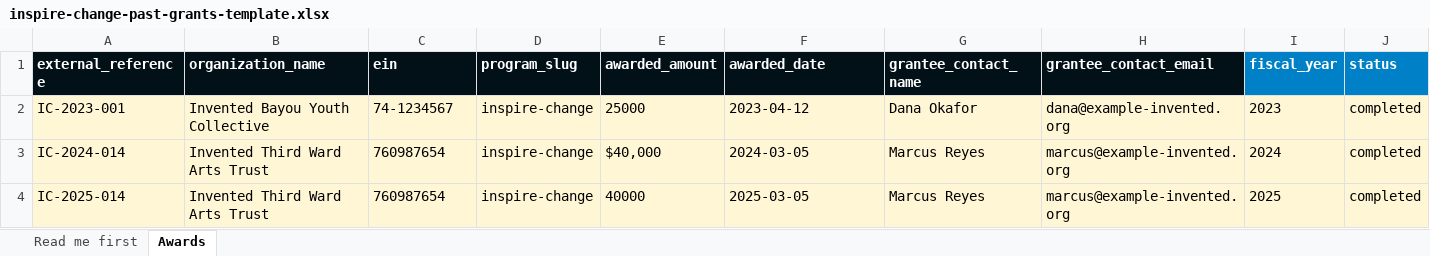
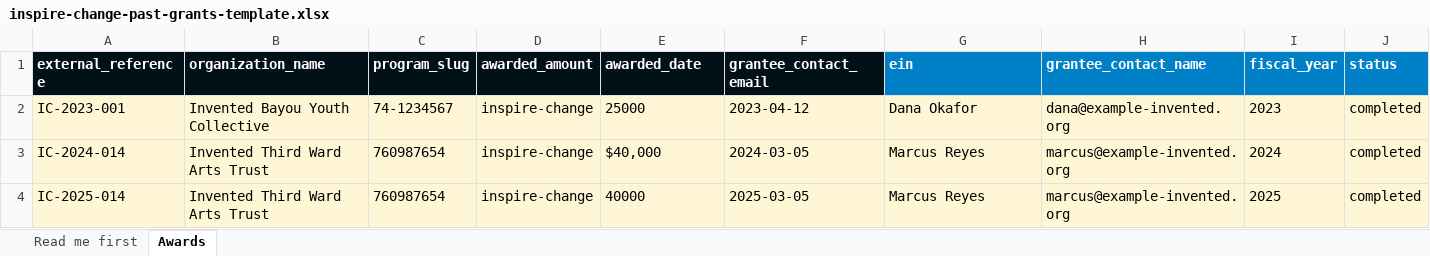
Before and after one commit to TexansDigital/grants, an Excel workbook: docs/inspire-change-past-grants-template.xlsx, sheet Awards, drawn as a sheet; only a part is shown; values as stored, in another font and other column widths than the file's, no borders; the diff names each change by its address in the sheet, - before the commit and + after, or states it on an @@ line.

```diff
--- a/docs/inspire-change-past-grants-template.xlsx (sheet Awards)
+++ b/docs/inspire-change-past-grants-template.xlsx (sheet Awards)
-C1: ein
+C1: program_slug
-D1: program_slug
+D1: awarded_amount
-E1: awarded_amount
+E1: awarded_date
-F1: awarded_date
+F1: grantee_contact_email
-G1: grantee_contact_name
+G1: ein
-G1:H1 fill: #021018
+G1:H1 fill: #0080C6
-H1: grantee_contact_email
+H1: grantee_contact_name
```
Also changed, not shown: sheet Read me first, docs/inspire-change-2025-grants.xlsx, 5 other files.
